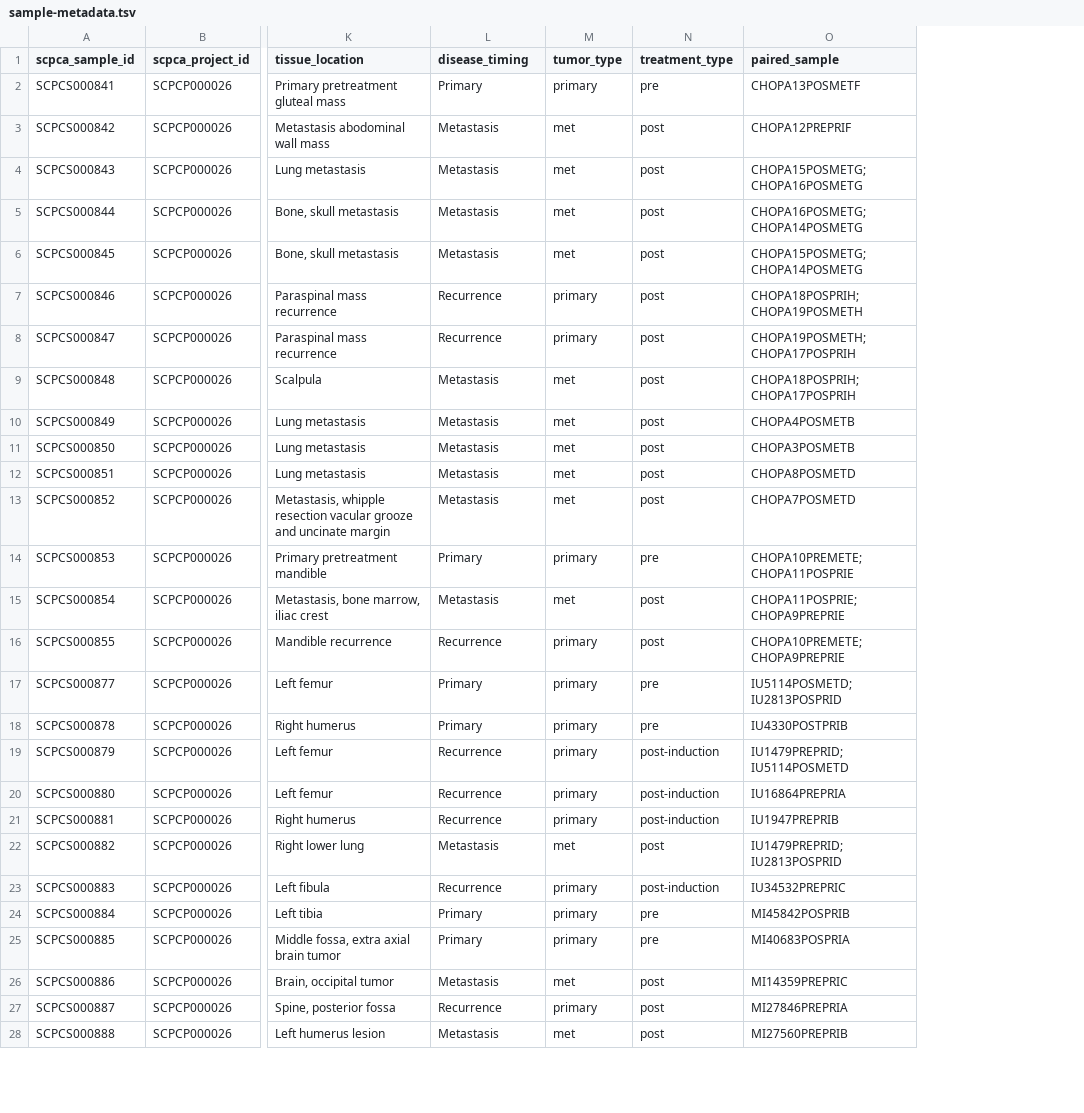
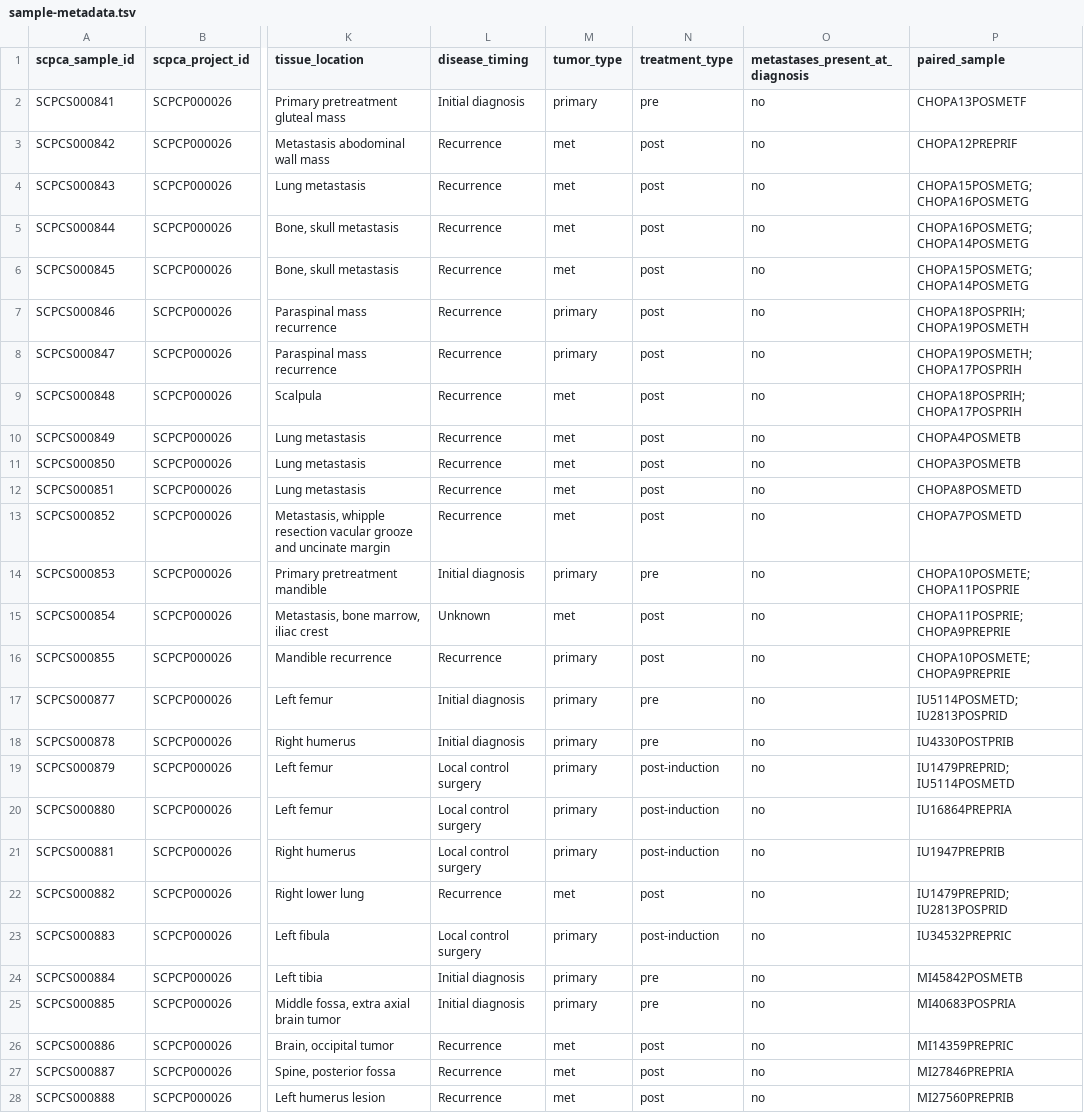
Before and after one commit to AlexsLemonade/ews-nf, a TSV file: sample-info/sample-metadata.tsv, drawn as a sheet; only a part is shown, gaps mark what is left out; addresses are those after the commit; the diff covers the shown part only; the diff names each change by its address in the sheet, - before the commit and + after, or states it on an @@ line.

Commit message:
add new sample metadata

```diff
--- a/sample-info/sample-metadata.tsv
+++ b/sample-info/sample-metadata.tsv
+column O (metastases_present_at_diagnosis), rows 2-28: all no
-L2 (disease_timing): Primary
+L2 (disease_timing): Initial diagnosis
-L3:L6 (disease_timing): Metastasis
+L3:L6 (disease_timing): Recurrence
-L9:L13 (disease_timing): Metastasis
+L9:L13 (disease_timing): Recurrence
-L14 (disease_timing): Primary
+L14 (disease_timing): Initial diagnosis
-P14 (paired_sample): CHOPA10PREMETE;CHOPA11POSPRIE
+P14 (paired_sample): CHOPA10POSMETE;CHOPA11POSPRIE
-L15 (disease_timing): Metastasis
+L15 (disease_timing): Unknown
-P16 (paired_sample): CHOPA10PREMETE;CHOPA9PREPRIE
+P16 (paired_sample): CHOPA10POSMETE;CHOPA9PREPRIE
-L17:L18 (disease_timing): Primary
+L17:L18 (disease_timing): Initial diagnosis
-L19:L21 (disease_timing): Recurrence
+L19:L21 (disease_timing): Local control surgery
-L22 (disease_timing): Metastasis
+L22 (disease_timing): Recurrence
-L23 (disease_timing): Recurrence
+L23 (disease_timing): Local control surgery
-L24:L25 (disease_timing): Primary
+L24:L25 (disease_timing): Initial diagnosis
-P24 (paired_sample): MI45842POSPRIB
+P24 (paired_sample): MI45842POSMETB
-L26 (disease_timing): Metastasis
+L26 (disease_timing): Recurrence
-M27 (tumor_type): primary
+M27 (tumor_type): met
-L28 (disease_timing): Metastasis
+L28 (disease_timing): Recurrence
```
Also changed, not shown: 111 edited cells elsewhere in this file.
